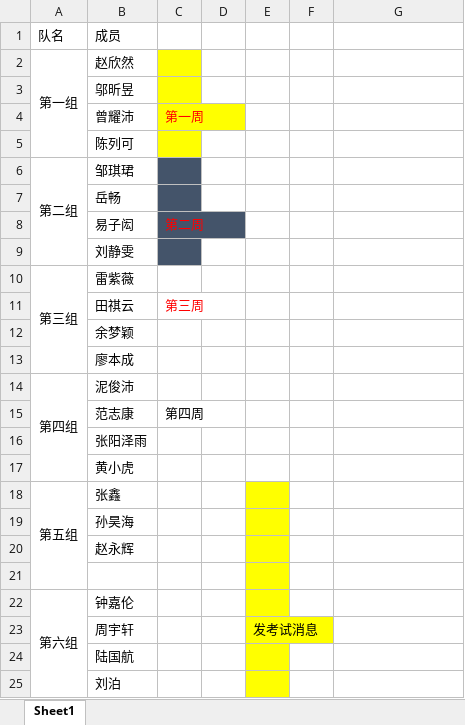
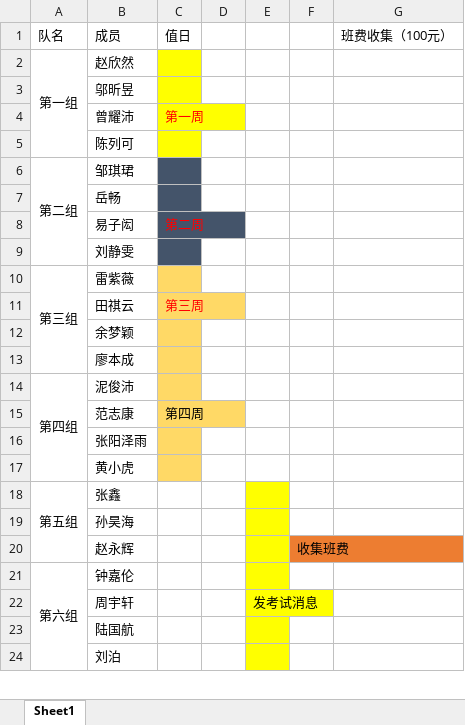
Before and after one commit to KongoHuster/Note-of-seed-class, an Excel workbook: 生活委员事宜/卫生值日分组.xlsx, sheet Sheet1, drawn as a sheet; only a part is shown; values as stored, in another font and other column widths than the file's, no borders; the diff names each change by its address in the sheet, - before the commit and + after, or states it on an @@ line.

```diff
--- a/生活委员事宜/卫生值日分组.xlsx (sheet Sheet1)
+++ b/生活委员事宜/卫生值日分组.xlsx (sheet Sheet1)
-C1: (empty)
+C1: 值日
-G1: (empty)
+G1: 班费收集（100元）
-C10:C17 fill: none
+C10:C17 fill: #FFD966
-F20: (empty)
+F20: 收集班费
-F20 fill: none
+F20 fill: #ED7D31
-row 21: (empty)
```
Also changed, not shown: 班费统计/班费情况.xlsx.
